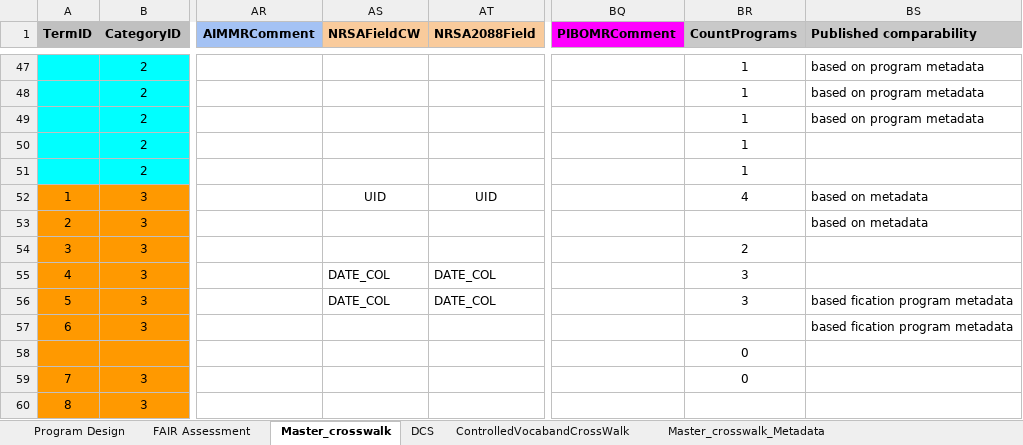
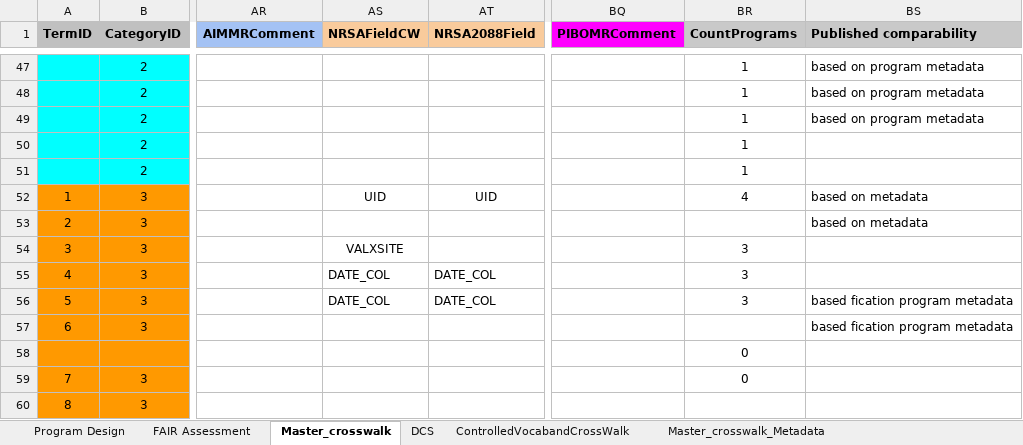
Before and after one commit to rascully/Stream-Monitoring-Data-Exchange-Specifications, an Excel workbook: Data/Metadata.xlsx, sheet Master_crosswalk, drawn as a sheet; only a part is shown, gaps mark what is left out; values as stored, in another font and other column widths than the file's, no borders; table styles not drawn; the diff names each change by its address in the sheet, - before the commit and + after, or states it on an @@ line.

Commit message:
update tables

```diff
--- a/Data/Metadata.xlsx (sheet Master_crosswalk)
+++ b/Data/Metadata.xlsx (sheet Master_crosswalk)
-AS54 (NRSAFieldCW): (empty)
+AS54 (NRSAFieldCW): VALXSITE
-BR54 (CountPrograms): 2
+BR54 (CountPrograms): 3
```
Also changed, not shown: Tables/PropertyRegistry.xlsx, 2 other files.
